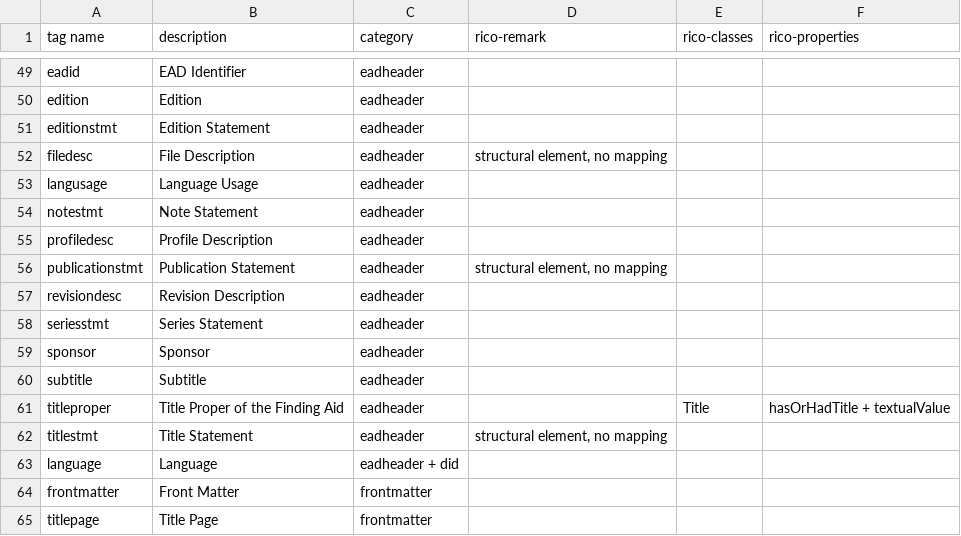
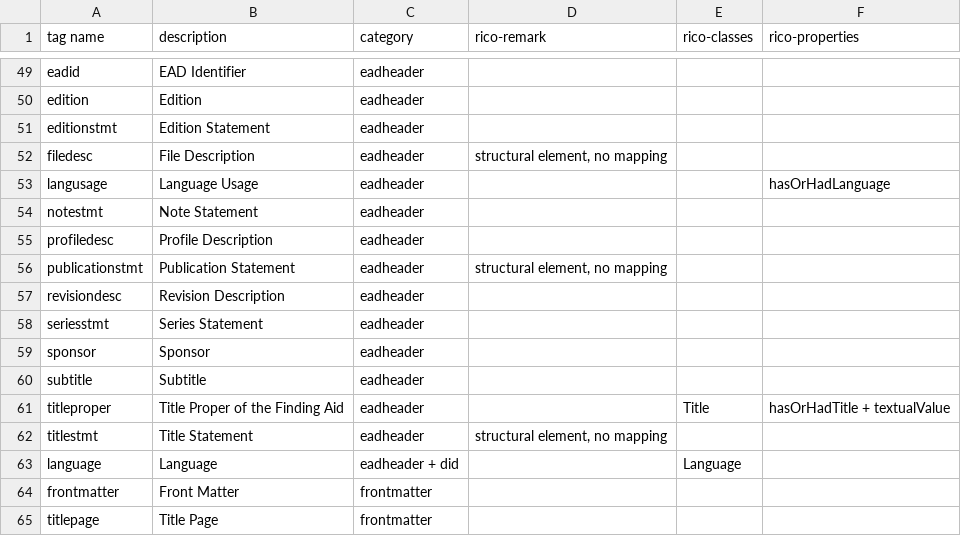
Before and after one commit to ivozandhuis/ead2rico, a CSV file: mapping.csv, drawn as a sheet; only a part is shown, gaps mark what is left out.

Commit message:
Identify used rico-constructs

```diff
--- a/mapping.csv
+++ b/mapping.csv
@@ -52,3 +52,3 @@ editionstmt;Edition Statement;eadheader;;;
 filedesc;File Description;eadheader;structural element, no mapping;;
-langusage;Language Usage;eadheader;;;
+langusage;Language Usage;eadheader;;;hasOrHadLanguage
 notestmt;Note Statement;eadheader;;;
@@ -62,3 +62,3 @@ titleproper;Title Proper of the Finding Aid;eadheader;;Title;hasOrHadTitle + tex
 titlestmt;Title Statement;eadheader;structural element, no mapping;;
-language;Language;eadheader + did ;;;
+language;Language;eadheader + did ;;Language;
 frontmatter;Front Matter;frontmatter;;;
```
Also changed, not shown: 3 other files.
